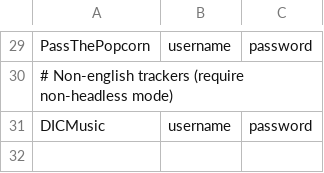
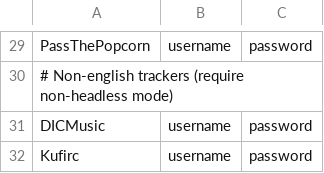
Before and after one commit to zodac/tracker-profiles, a CSV file: tracker-profiles-screenshots/src/main/resources/trackers_example.csv, drawn as a sheet; only a part is shown, gaps mark what is left out; the diff names each change by its address in the sheet, - before the commit and + after, or states it on an @@ line.

Commit message:
[Kufirc] Implemented tracker, with translation

```diff
--- a/tracker-profiles-screenshots/src/main/resources/trackers_example.csv
+++ b/tracker-profiles-screenshots/src/main/resources/trackers_example.csv
+row 32: Kufirc | username | password
```
Also changed, not shown: 1 other file.
